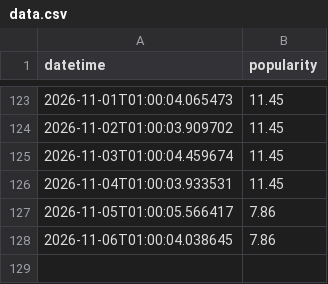
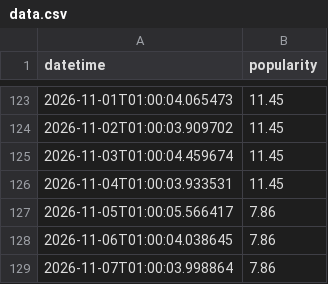
Before and after one commit to evoteum/itsbeginningtolookalotlikechristmas, a CSV file: site/data.csv, drawn as a sheet; only a part is shown, gaps mark what is left out; the diff names each change by its address in the sheet, - before the commit and + after, or states it on an @@ line.

Commit message:
Update data.csv with daily popularity

```diff
--- a/site/data.csv
+++ b/site/data.csv
+row 129: 2026-11-07T01:00:03.998864 | 7.86
```
